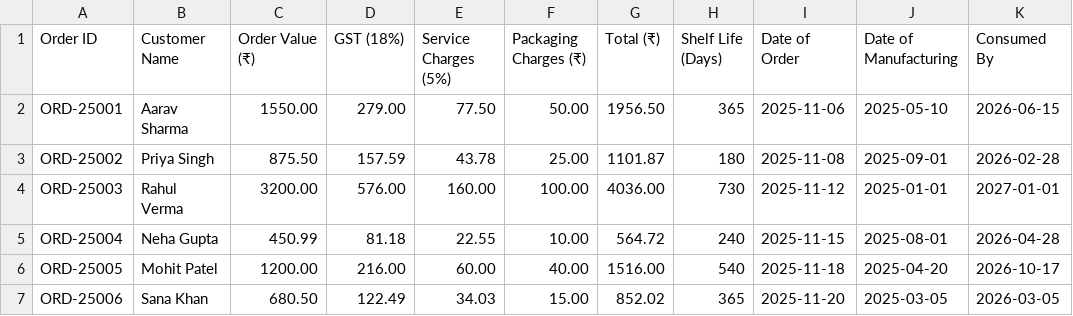
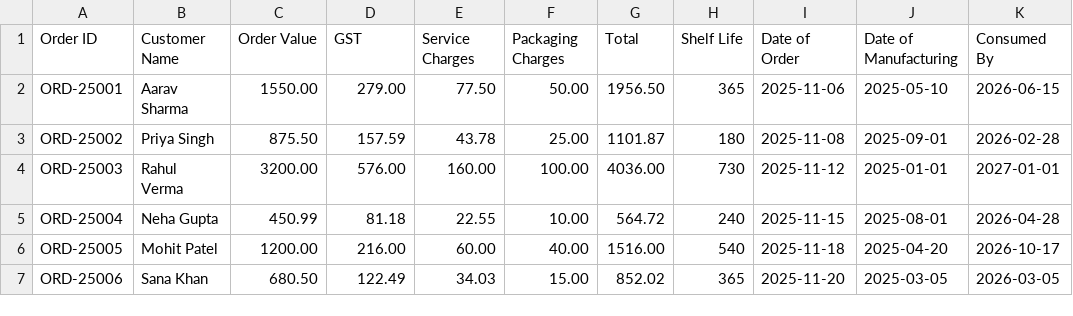
Before and after one commit to pradhrahul/Data-Science-Visualization, a CSV file: orders.csv, drawn as a sheet; only a part is shown.

Commit message:
Remove currency symbols from orders.csv
Removed currency symbols from order values and charges.

```diff
--- a/orders.csv
+++ b/orders.csv
@@ -1,2 +1,2 @@
-Order ID,Customer Name,Order Value (₹),GST (18%),Service Charges (5%),Packaging Charges (₹),Total (₹),Shelf Life (Days),Date of Order,Date of Manufacturing,Consumed By
+Order ID,Customer Name,Order Value,GST,Service Charges,Packaging Charges,Total,Shelf Life,Date of Order,Date of Manufacturing,Consumed By
 ORD-25001,Aarav Sharma,1550.00,279.00,77.50,50.00,1956.50,365,2025-11-06,2025-05-10,2026-06-15
```
